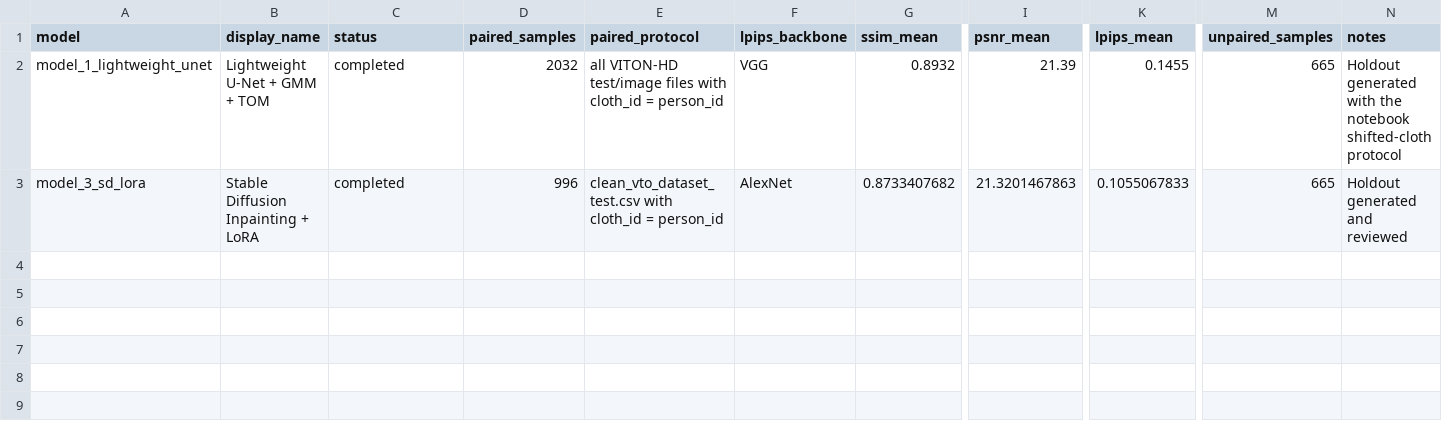
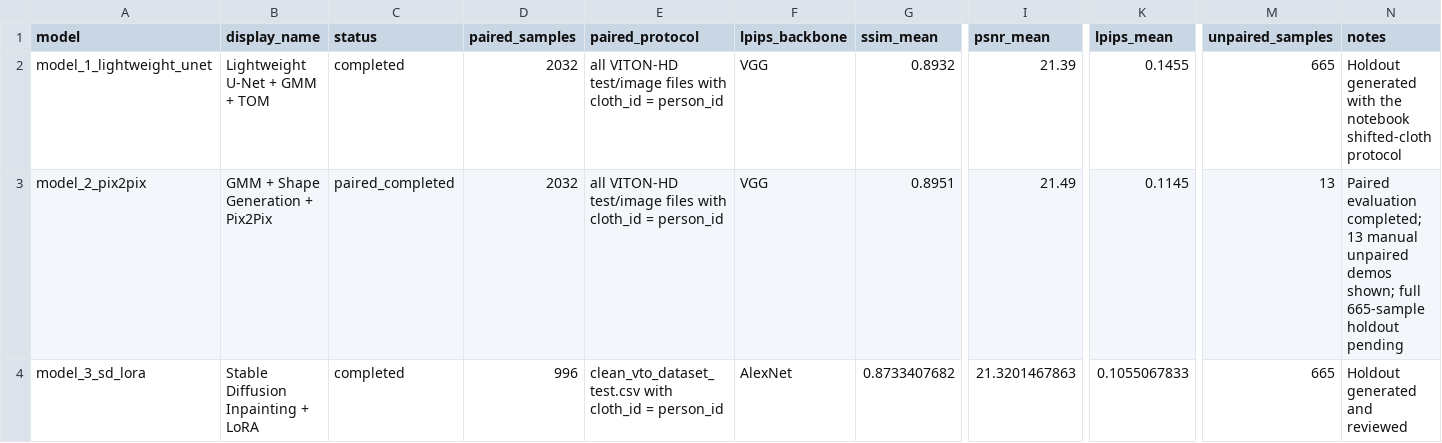
Before and after one commit to hyeiu142/NeuralTryOn, a CSV file: results/metrics/reported_metrics.csv, drawn as a sheet; only a part is shown, gaps mark what is left out; rows hold the shown columns only; the diff names each change by its address in the sheet, - before the commit and + after, or states it on an @@ line.

Commit message:
add: evaluation model pix2pix

```diff
--- a/results/metrics/reported_metrics.csv
+++ b/results/metrics/reported_metrics.csv
+row 3: model_2_pix2pix | GMM + Shape Generation + Pix2Pix | paired_completed | 2032 | all VITON-HD test/image files with cloth_id = person_id | VGG | 0.8951 | 21.49 | 0.1145 | 13 | Paired evaluation completed; 13 manual unpaired demos shown; full 665-sample holdout pending
```
Also changed, not shown: 27 other files.
